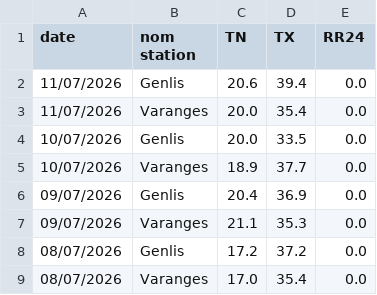
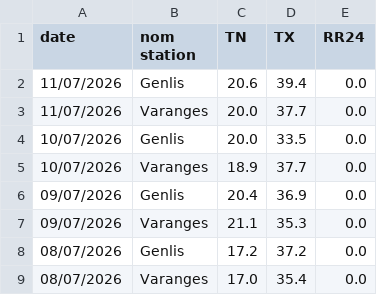
Before and after one commit to JojoKermit/netatmo-data-archive, a CSV file: stats_stations.csv, drawn as a sheet; only a part is shown.

```diff
--- a/stats_stations.csv
+++ b/stats_stations.csv
@@ -2,3 +2,3 @@ date,nom station,TN,TX,RR24
 11/07/2026,Genlis,20.6,39.4,0.0
-11/07/2026,Varanges,20.0,35.4,0.0
+11/07/2026,Varanges,20.0,37.7,0.0
 10/07/2026,Genlis,20.0,33.5,0.0
```
Also changed, not shown: historique.csv.
